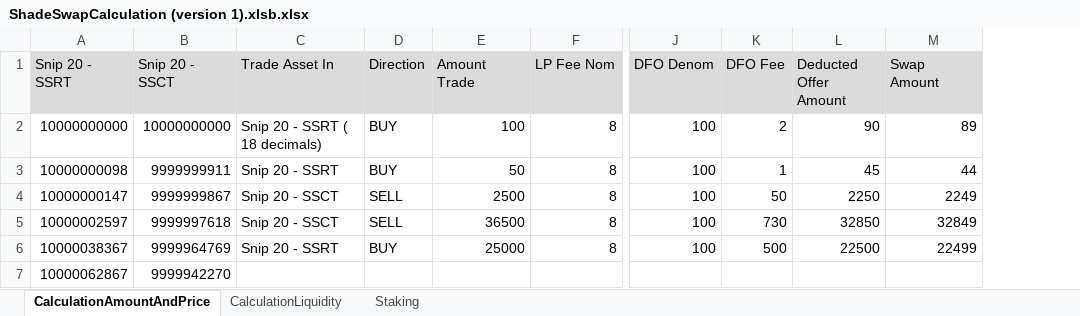
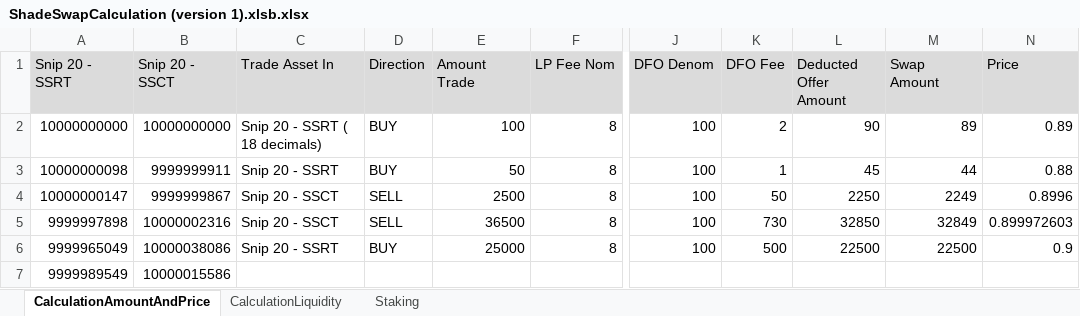
Before and after one commit to securesecrets/shadeswap, an Excel workbook: contracts/amm_pair/ShadeSwapCalculation (version 1).xlsb.xlsx, sheet CalculationAmountAndPrice, drawn as a sheet; only a part is shown, gaps mark what is left out; values as stored, in another font and other column widths than the file's, no borders; removed rows and columns are numbered as before the commit, all else as after; rows hold the shown columns only; the diff names each change by its address in the sheet, - before the commit and + after, or states it on an @@ line.

Commit message:
add multiple buy and sell swaps and add liquidity test

```diff
--- a/contracts/amm_pair/ShadeSwapCalculation (version 1).xlsb.xlsx (sheet CalculationAmountAndPrice)
+++ b/contracts/amm_pair/ShadeSwapCalculation (version 1).xlsb.xlsx (sheet CalculationAmountAndPrice)
+column N (Price), rows 2-6: 0.89 | 0.88 | 0.8996 | 0.899972603 | 0.9
-A5 (Snip 20 - SSRT): 10000002597
+A5 (Snip 20 - SSRT): 9999997898
-B5 (Snip 20 - SSCT): 9999997618
+B5 (Snip 20 - SSCT): 10000002316
-A6 (Snip 20 - SSRT): 10000038367
+A6 (Snip 20 - SSRT): 9999965049
-B6 (Snip 20 - SSCT): 9999964769
+B6 (Snip 20 - SSCT): 10000038086
-M6 (Swap Amount): 22499
+M6 (Swap Amount): 22500
-row 7: 10000062867 | 9999942270
+row 7: 9999989549 | 10000015586
```
Also changed, not shown: 3 other files.
